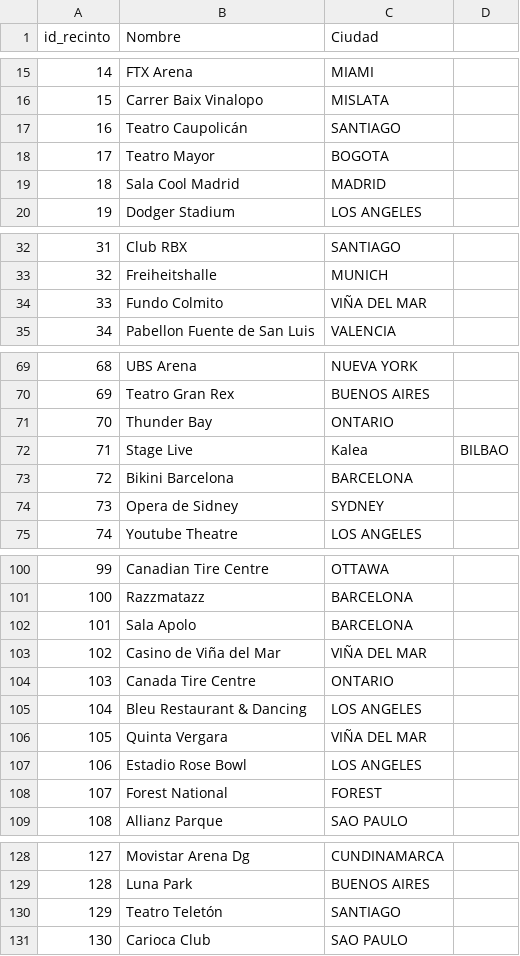
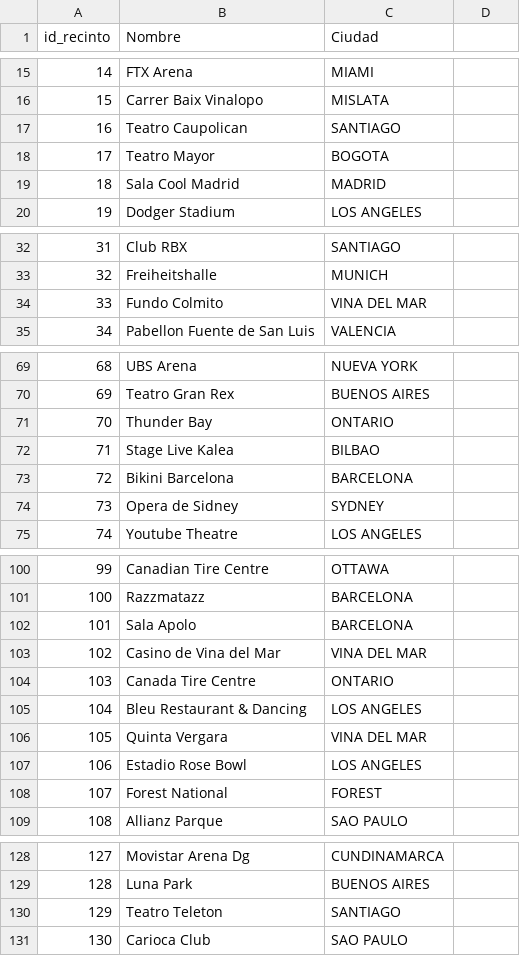
Before and after one commit to TomasAlcalde/Bases-de-datos, a CSV file: Datos/Recintos.csv, drawn as a sheet; only a part is shown, gaps mark what is left out.

```diff
--- a/Datos/Recintos.csv
+++ b/Datos/Recintos.csv
@@ -16,3 +16,3 @@ id_recinto,Nombre,Ciudad
 15,Carrer Baix Vinalopo,MISLATA
-16,Teatro Caupolicán,SANTIAGO
+16,Teatro Caupolican,SANTIAGO
 17,Teatro Mayor ,BOGOTA
@@ -33,3 +33,3 @@ id_recinto,Nombre,Ciudad
 32,Freiheitshalle,MUNICH
-33,Fundo Colmito,VIÑA DEL MAR
+33,Fundo Colmito,VINA DEL MAR
 34,Pabellon Fuente de San Luis,VALENCIA
@@ -71,3 +71,3 @@ id_recinto,Nombre,Ciudad
 70,Thunder Bay,ONTARIO
-71,Stage Live, Kalea,BILBAO
+71,Stage Live Kalea,BILBAO
 72,Bikini Barcelona,BARCELONA
@@ -102,6 +102,6 @@ id_recinto,Nombre,Ciudad
 101,Sala Apolo,BARCELONA
-102,Casino de Viña del Mar,VIÑA DEL MAR
+102,Casino de Vina del Mar,VINA DEL MAR
 103,Canada Tire Centre,ONTARIO
 104,Bleu Restaurant & Dancing,LOS ANGELES
-105,Quinta Vergara,VIÑA DEL MAR
+105,Quinta Vergara,VINA DEL MAR
 106,Estadio Rose Bowl,LOS ANGELES
@@ -129,3 +129,3 @@ id_recinto,Nombre,Ciudad
 128,Luna Park,BUENOS AIRES
-129,Teatro Teletón,SANTIAGO
+129,Teatro Teleton,SANTIAGO
 130,Carioca Club,SAO PAULO
```
Also changed, not shown: Datos/Info_Productora.csv, Datos/Precio_Entradas.csv, 2 other files.
